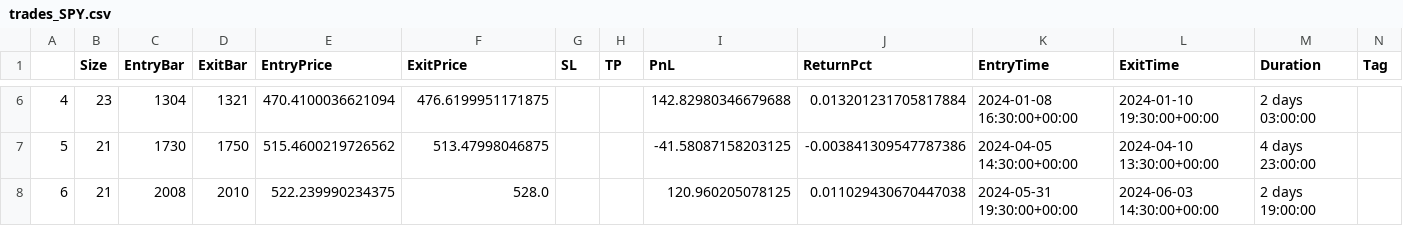
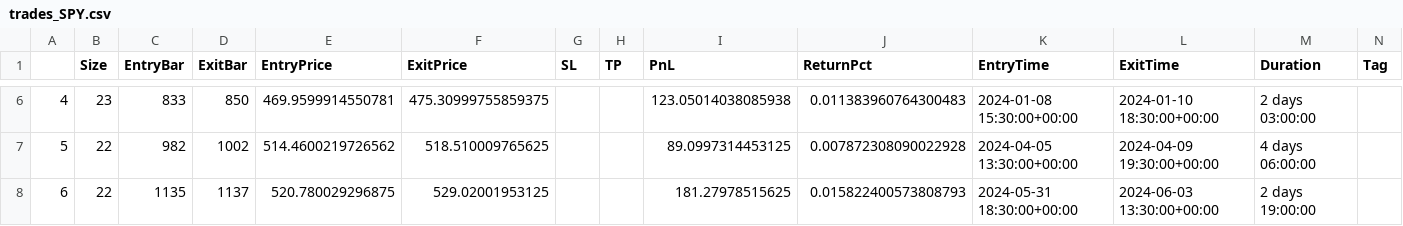
Before and after one commit to LinderCa/Notebooks_Trading, a CSV file: notebooks/data/backtesting/trades_SPY.csv, drawn as a sheet; only a part is shown, gaps mark what is left out; the diff covers the shown part only; the diff names each change by its address in the sheet, - before the commit and + after, or states it on an @@ line.

```diff
--- a/notebooks/data/backtesting/trades_SPY.csv
+++ b/notebooks/data/backtesting/trades_SPY.csv
-C6 (EntryBar): 1304
+C6 (EntryBar): 833
-D6 (ExitBar): 1321
+D6 (ExitBar): 850
-E6 (EntryPrice): 470.4100036621094
+E6 (EntryPrice): 469.9599914550781
-F6 (ExitPrice): 476.6199951171875
+F6 (ExitPrice): 475.30999755859375
-I6 (PnL): 142.82980346679688
+I6 (PnL): 123.05014038085938
-J6 (ReturnPct): 0.013201231705817884
+J6 (ReturnPct): 0.011383960764300483
-K6 (EntryTime): 2024-01-08 16:30:00+00:00
+K6 (EntryTime): 2024-01-08 15:30:00+00:00
-L6 (ExitTime): 2024-01-10 19:30:00+00:00
+L6 (ExitTime): 2024-01-10 18:30:00+00:00
-B7:B8 (Size): 21
+B7:B8 (Size): 22
-C7 (EntryBar): 1730
+C7 (EntryBar): 982
-D7 (ExitBar): 1750
+D7 (ExitBar): 1002
-E7 (EntryPrice): 515.4600219726562
+E7 (EntryPrice): 514.4600219726562
-F7 (ExitPrice): 513.47998046875
+F7 (ExitPrice): 518.510009765625
-I7 (PnL): -41.58087158203125
+I7 (PnL): 89.0997314453125
-J7 (ReturnPct): -0.003841309547787386
+J7 (ReturnPct): 0.007872308090022928
-K7 (EntryTime): 2024-04-05 14:30:00+00:00
+K7 (EntryTime): 2024-04-05 13:30:00+00:00
-L7 (ExitTime): 2024-04-10 13:30:00+00:00
+L7 (ExitTime): 2024-04-09 19:30:00+00:00
-M7 (Duration): 4 days 23:00:00
+M7 (Duration): 4 days 06:00:00
-C8 (EntryBar): 2008
+C8 (EntryBar): 1135
-D8 (ExitBar): 2010
+D8 (ExitBar): 1137
-E8 (EntryPrice): 522.239990234375
+E8 (EntryPrice): 520.780029296875
-F8 (ExitPrice): 528.0
+F8 (ExitPrice): 529.02001953125
-I8 (PnL): 120.960205078125
+I8 (PnL): 181.27978515625
-J8 (ReturnPct): 0.011029430670447038
+J8 (ReturnPct): 0.015822400573808793
-K8 (EntryTime): 2024-05-31 19:30:00+00:00
+K8 (EntryTime): 2024-05-31 18:30:00+00:00
-L8 (ExitTime): 2024-06-03 14:30:00+00:00
+L8 (ExitTime): 2024-06-03 13:30:00+00:00
```
Also changed, not shown: 143 edited cells elsewhere in this file, notebooks/data/backtesting/result.csv, notebooks/data/backtesting/trades_AAPL.csv, 1 other file.
